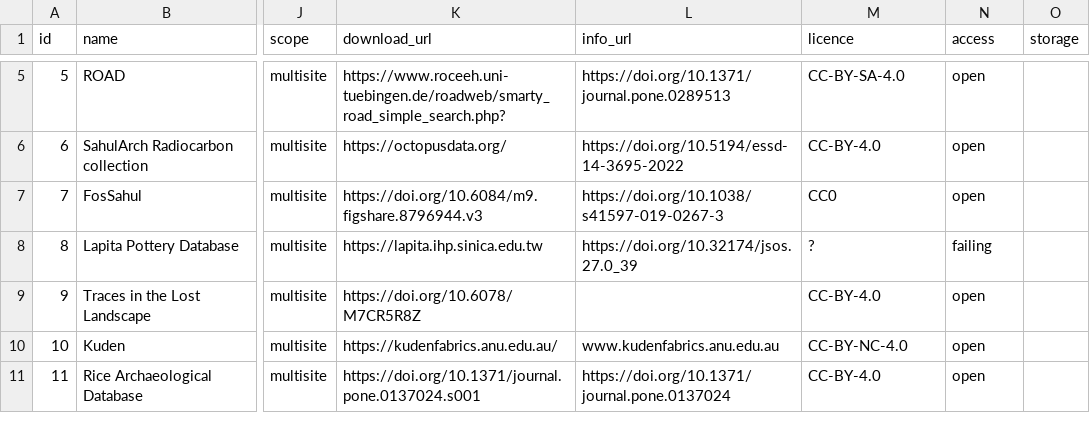
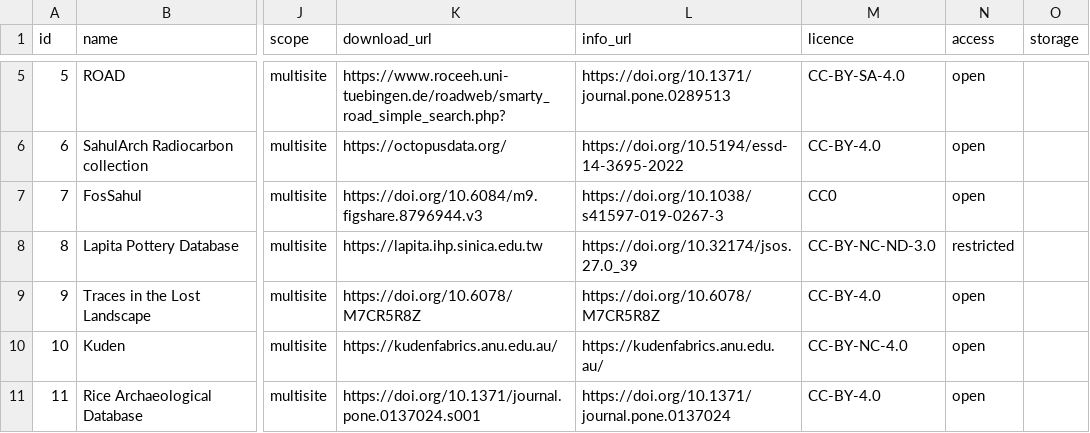
Before and after one commit to sebastien-plutniak/open-archeocsean, a CSV file: data/open-archeocsean-data.csv, drawn as a sheet; only a part is shown, gaps mark what is left out; the diff covers the shown part only; the diff names each change by its address in the sheet, - before the commit and + after, or states it on an @@ line.

```diff
--- a/data/open-archeocsean-data.csv
+++ b/data/open-archeocsean-data.csv
-M8 (licence): ?
+M8 (licence): CC-BY-NC-ND-3.0
-N8 (access): failing
+N8 (access): restricted
-L9 (info_url): (empty)
+L9 (info_url): https://doi.org/10.6078/M7CR5R8Z
-L10 (info_url): www.kudenfabrics.anu.edu.au
+L10 (info_url): https://kudenfabrics.anu.edu.au/
```
Also changed, not shown: 3 added rows and 15 edited cells elsewhere in this file, 3 other files.
